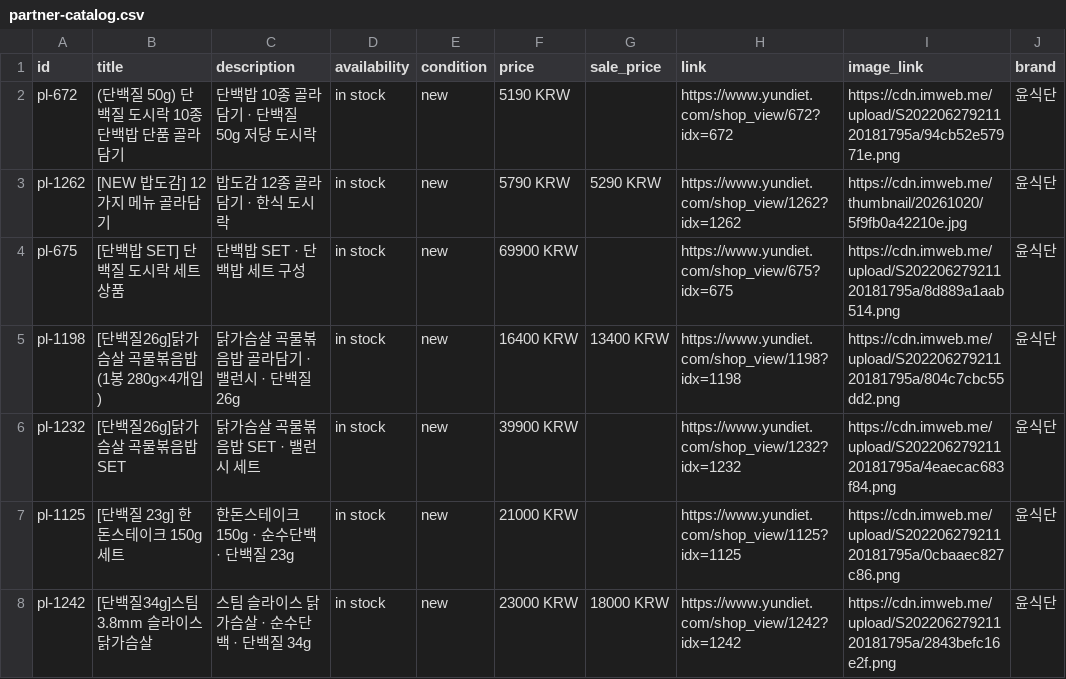
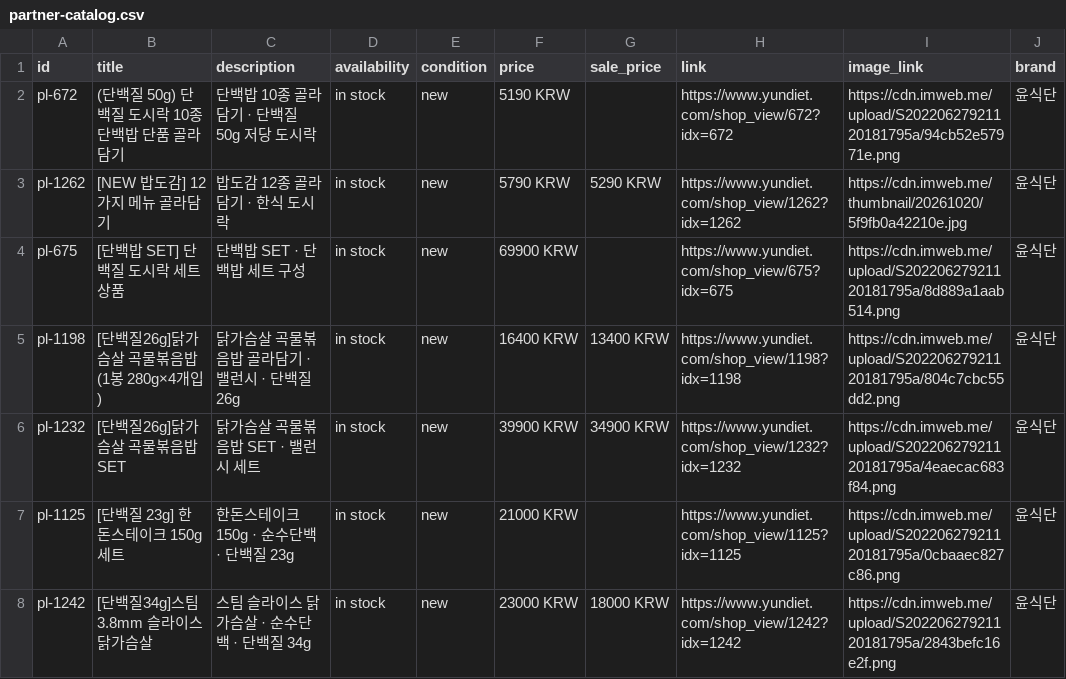
Before and after one commit to 2019yundiet-cloud/yundiet-web-assets, a CSV file: partner-catalog.csv, drawn as a sheet; only a part is shown.

Commit message:
partner-catalog.csv 갱신

```diff
--- a/partner-catalog.csv
+++ b/partner-catalog.csv
@@ -5,3 +5,3 @@ pl-675,[단백밥 SET] 단백질 도시락 세트상품,단백밥 SET · 단백
 pl-1198,[단백질26g]닭가슴살 곡물볶음밥 (1봉 280g×4개입),닭가슴살 곡물볶음밥 골라담기 · 밸런시 · 단백질 26g,in stock,new,16400 KRW,13400 KRW,https://www.yundiet.com/shop_view/1198?idx=1198,https://cdn.imweb.me/upload/S20220627921120181795a/804c7cbc55dd2.png,윤식단
-pl-1232,[단백질26g]닭가슴살 곡물볶음밥 SET,닭가슴살 곡물볶음밥 SET · 밸런시 세트,in stock,new,39900 KRW,,https://www.yundiet.com/shop_view/1232?idx=1232,https://cdn.imweb.me/upload/S20220627921120181795a/4eaecac683f84.png,윤식단
+pl-1232,[단백질26g]닭가슴살 곡물볶음밥 SET,닭가슴살 곡물볶음밥 SET · 밸런시 세트,in stock,new,39900 KRW,34900 KRW,https://www.yundiet.com/shop_view/1232?idx=1232,https://cdn.imweb.me/upload/S20220627921120181795a/4eaecac683f84.png,윤식단
 pl-1125,[단백질 23g] 한돈스테이크 150g 세트,한돈스테이크 150g · 순수단백 · 단백질 23g,in stock,new,21000 KRW,,https://www.yundiet.com/shop_view/1125?idx=1125,https://cdn.imweb.me/upload/S20220627921120181795a/0cbaaec827c86.png,윤식단
```
